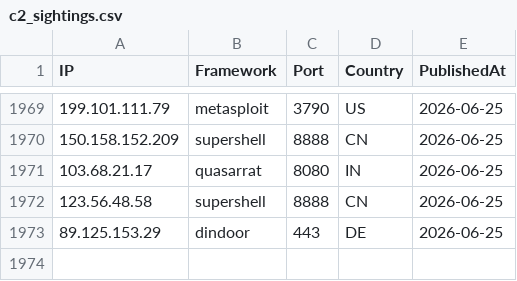
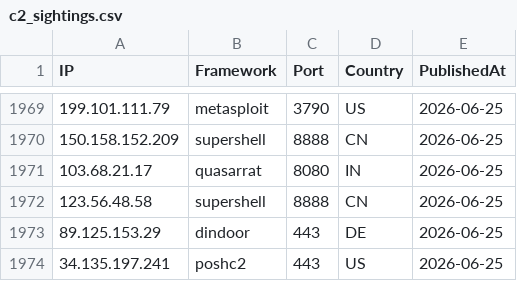
Before and after one commit to newtonpaul-hunting/c2-iocs, a CSV file: c2_sightings.csv, drawn as a sheet; only a part is shown, gaps mark what is left out.

Commit message:
add 34.135.197.241 (poshc2)

```diff
--- a/c2_sightings.csv
+++ b/c2_sightings.csv
@@ -1973 +1973,2 @@ IP,Framework,Port,Country,PublishedAt
 89.125.153.29,dindoor,443,DE,2026-06-25
+34.135.197.241,poshc2,443,US,2026-06-25
```
